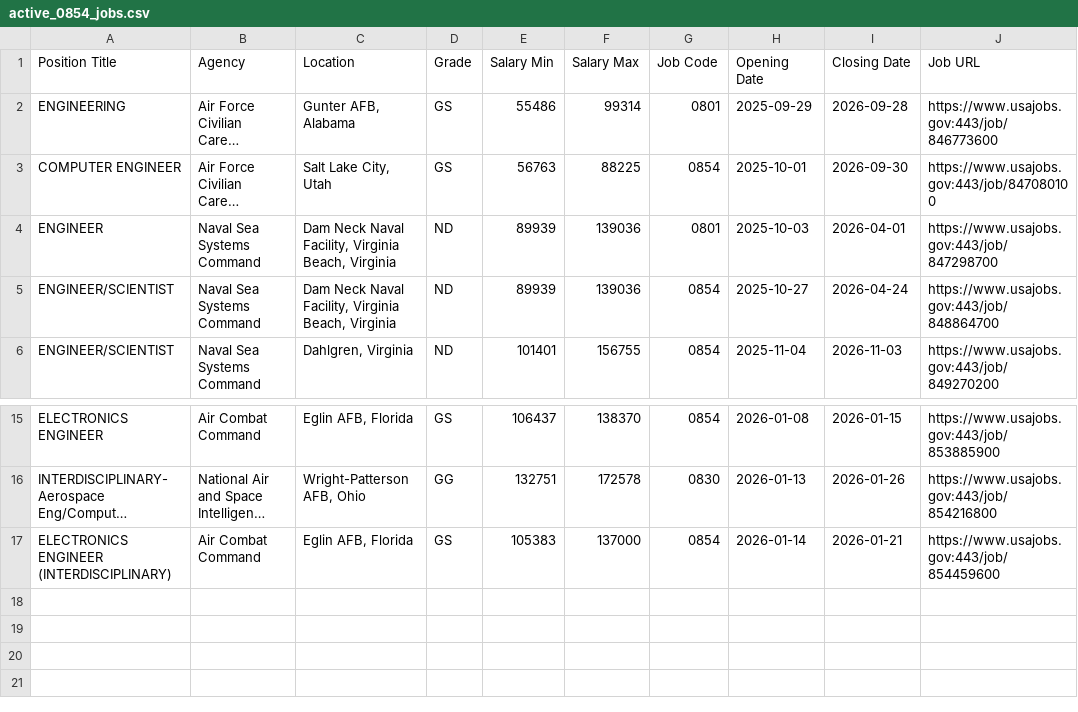
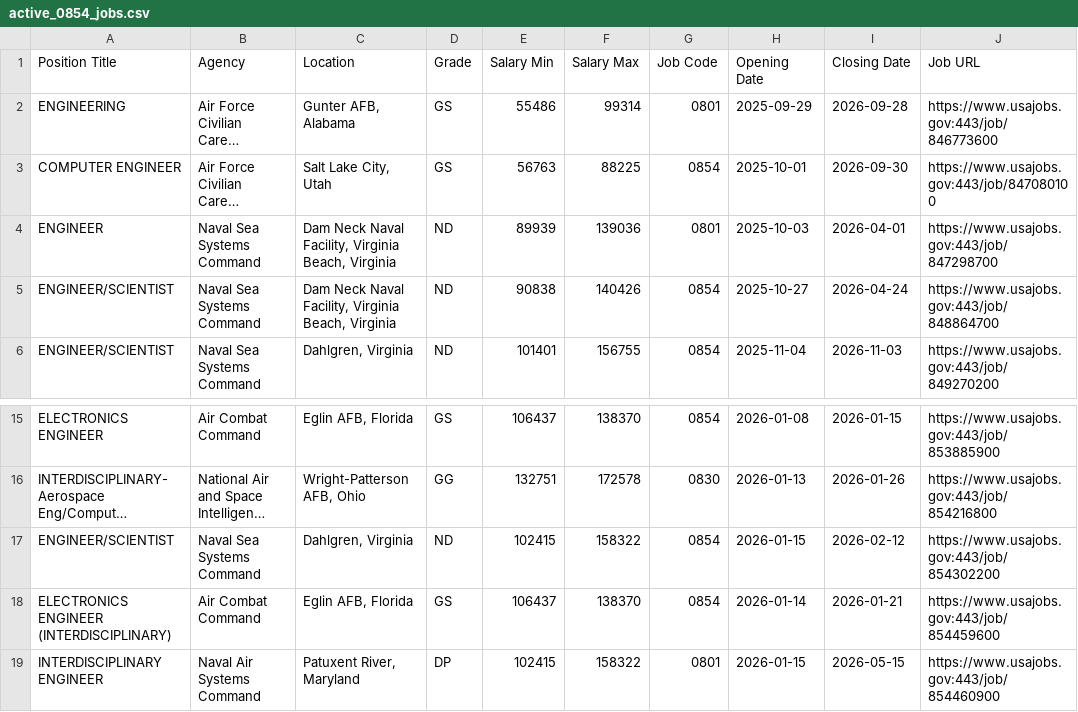
Before and after one commit to fartbagxp/fedjobs, a CSV file: data/raw/active_0854_jobs.csv, drawn as a sheet; only a part is shown, gaps mark what is left out; long unchanged cells end in …; addresses are those after the commit; the diff names each change by its address in the sheet, - before the commit and + after, or states it on an @@ line.

```diff
--- a/data/raw/active_0854_jobs.csv
+++ b/data/raw/active_0854_jobs.csv
-E5 (Salary Min): 89939
+E5 (Salary Min): 90838
-F5 (Salary Max): 139036
+F5 (Salary Max): 140426
+row 17: ENGINEER/SCIENTIST | Naval Sea Systems Command | Dahlgren, Virginia | ND | 102415 | 158322 | 0854 | 2026-01-15 | 2026-02-12 | https://www.usajobs.gov:443/job/854302200
-E18 (Salary Min): 105383
+E18 (Salary Min): 106437
-F18 (Salary Max): 137000
+F18 (Salary Max): 138370
+row 19: INTERDISCIPLINARY ENGINEER | Naval Air Systems Command | Patuxent River, Maryland | DP | 102415 | 158322 | 0801 | 2026-01-15 | 2026-05-15 | https://www.usajobs.gov:443/job/854460900
```
Also changed, not shown: data/raw/active_1550_jobs.csv, data/raw/active_1560_jobs.csv, 3 other files.
